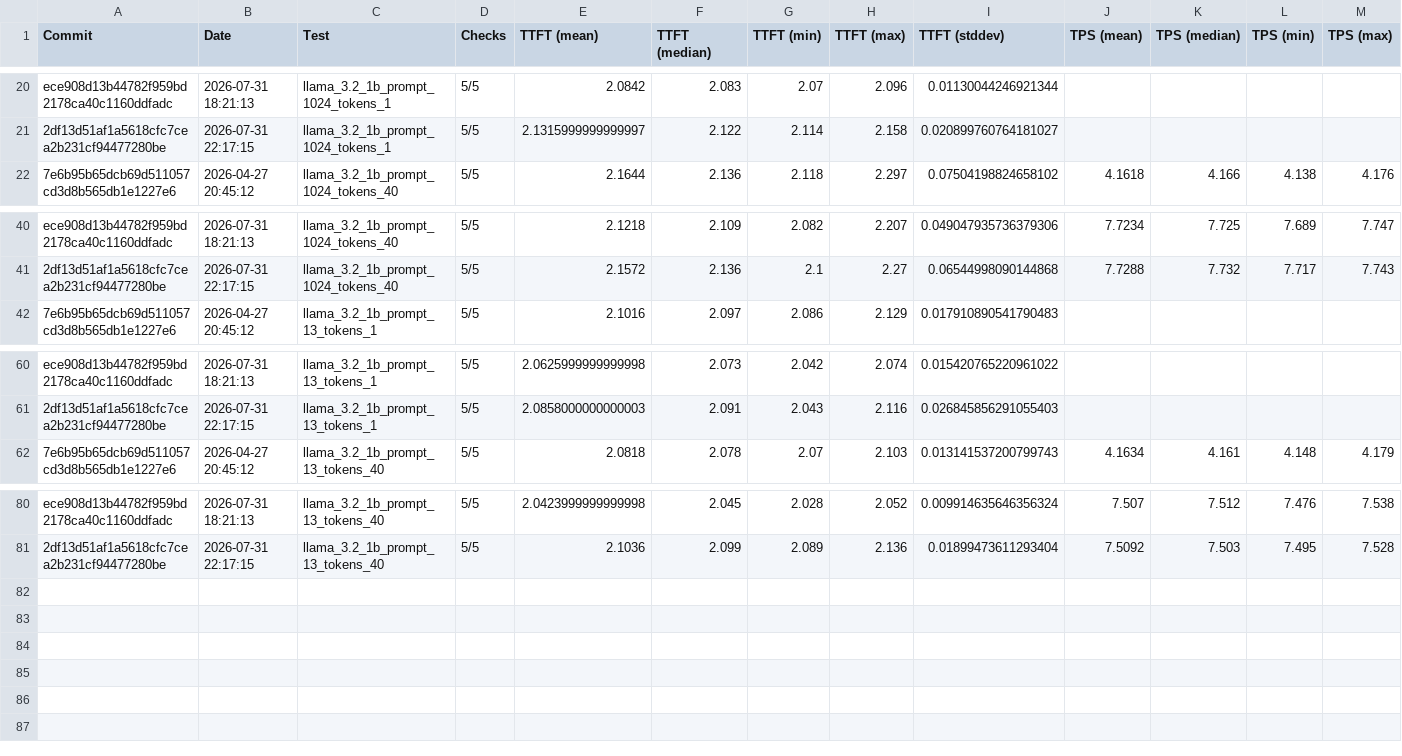
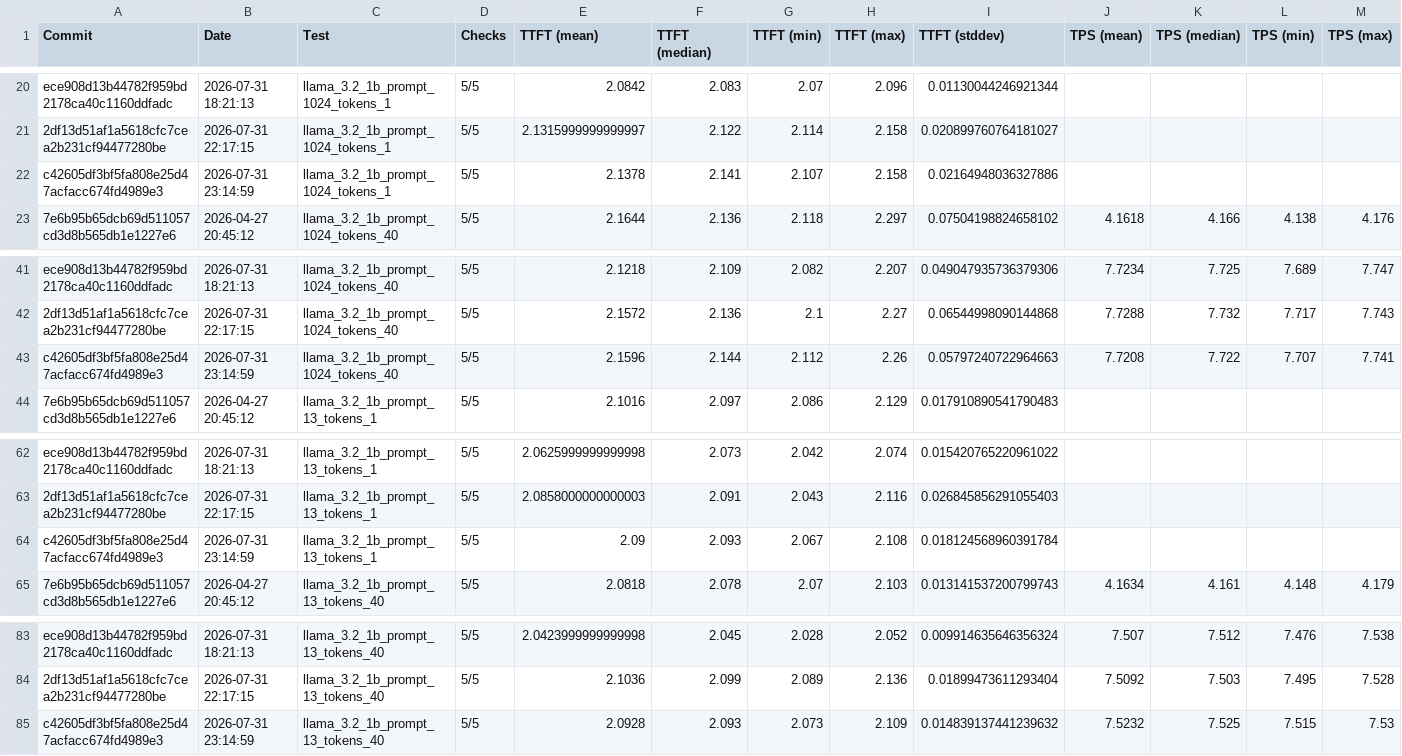
Before and after one commit to 1bit-MONSTER/iron, a CSV file: krackan/examples/all.csv, drawn as a sheet; only a part is shown, gaps mark what is left out; rows hold the shown columns only; the diff names each change by its address in the sheet, - before the commit and + after, or states it on an @@ line.

```diff
--- a/krackan/examples/all.csv
+++ b/krackan/examples/all.csv
+row 22: c42605df3bf5fa808e25d47acfacc674fd4989e3 | 2026-07-31 23:14:59 | llama_3.2_1b_prompt_1024_tokens_1 | 5/5 | 2.1378 | 2.141 | 2.107 | 2.158 | 0.02164948036327886
+row 43: c42605df3bf5fa808e25d47acfacc674fd4989e3 | 2026-07-31 23:14:59 | llama_3.2_1b_prompt_1024_tokens_40 | 5/5 | 2.1596 | 2.144 | 2.112 | 2.26 | 0.05797240722964663 | 7.7208 | 7.722 | 7.707 | 7.741
+row 64: c42605df3bf5fa808e25d47acfacc674fd4989e3 | 2026-07-31 23:14:59 | llama_3.2_1b_prompt_13_tokens_1 | 5/5 | 2.09 | 2.093 | 2.067 | 2.108 | 0.018124568960391784
+row 85: c42605df3bf5fa808e25d47acfacc674fd4989e3 | 2026-07-31 23:14:59 | llama_3.2_1b_prompt_13_tokens_40 | 5/5 | 2.0928 | 2.093 | 2.073 | 2.109 | 0.014839137441239632 | 7.5232 | 7.525 | 7.515 | 7.53
```
Also changed, not shown: krackan/examples/latest.csv, 2 other files.
